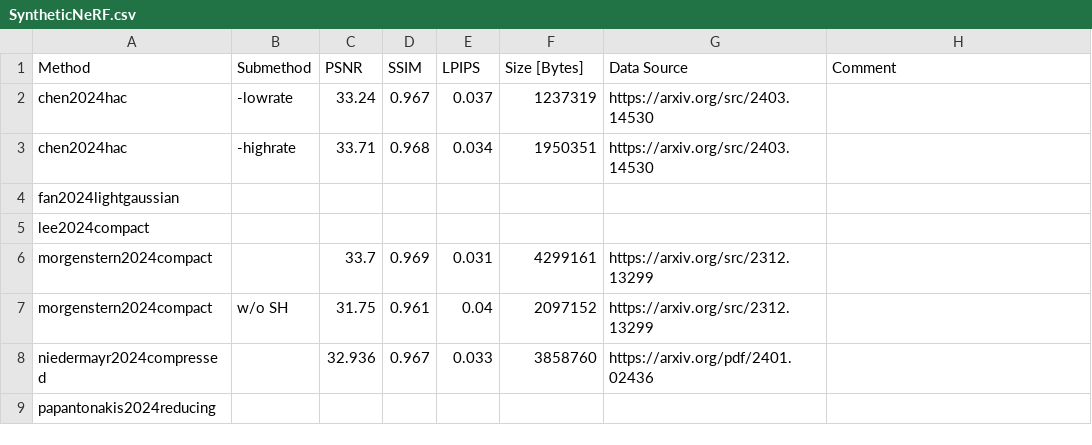
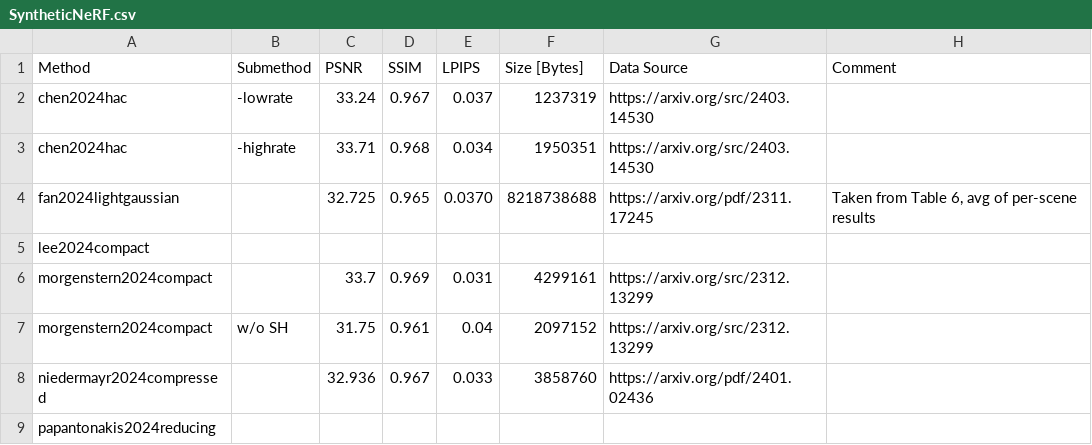
Before and after one commit to w-m/3dgs-compression-survey, a CSV file: results/SyntheticNeRF.csv, drawn as a sheet.

Commit message:
add lightgaussian

```diff
--- a/results/SyntheticNeRF.csv
+++ b/results/SyntheticNeRF.csv
@@ -3,3 +3,3 @@ chen2024hac,-lowrate,33.24,0.967,0.037,1237319,https://arxiv.org/src/2403.14530,
 chen2024hac,-highrate,33.71,0.968,0.034,1950351,https://arxiv.org/src/2403.14530,
-fan2024lightgaussian,,,,,,,
+fan2024lightgaussian,,32.725,0.965,0.0370,8218738688,https://arxiv.org/pdf/2311.17245,"Taken from Table 6, avg of per-scene results"
 lee2024compact,,,,,,,
```
